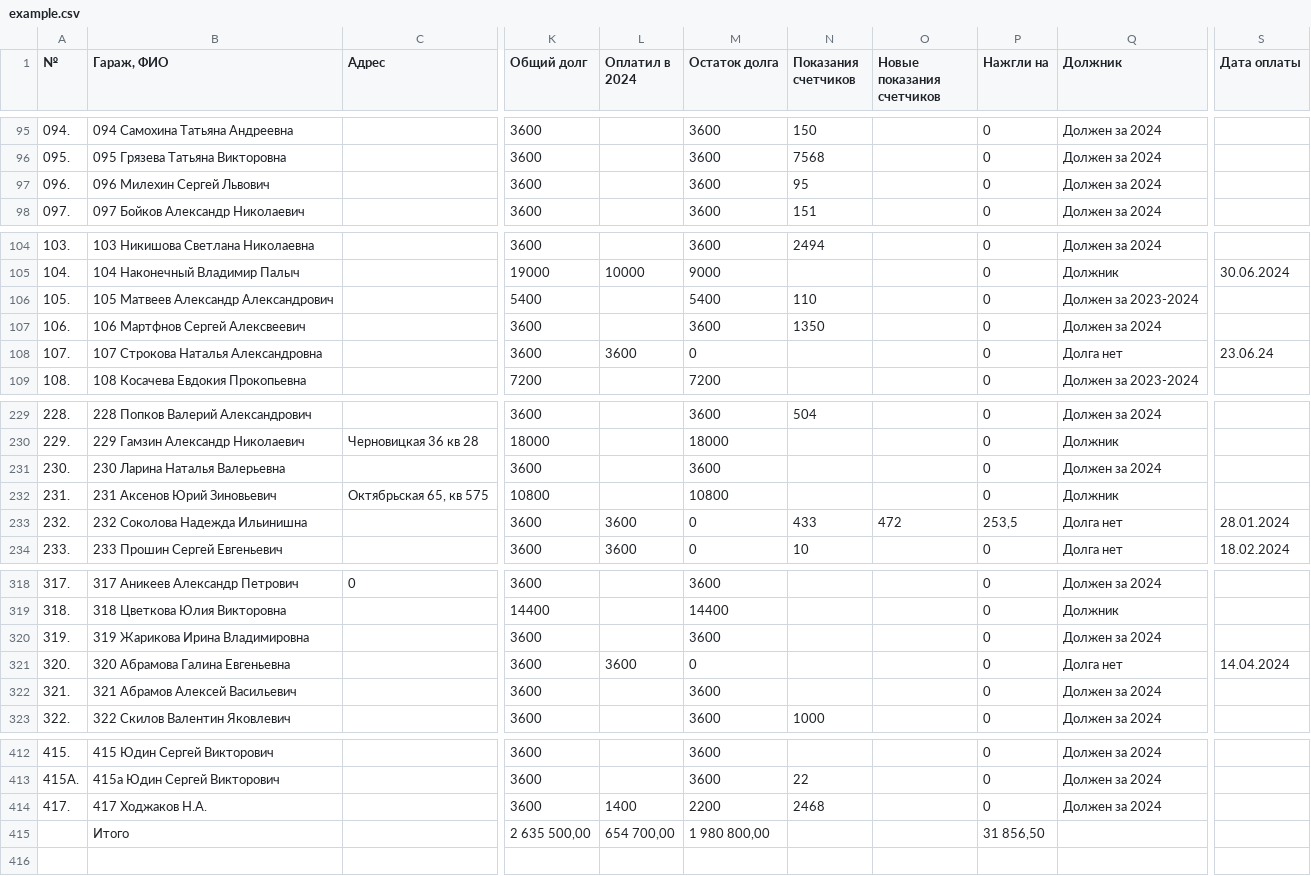
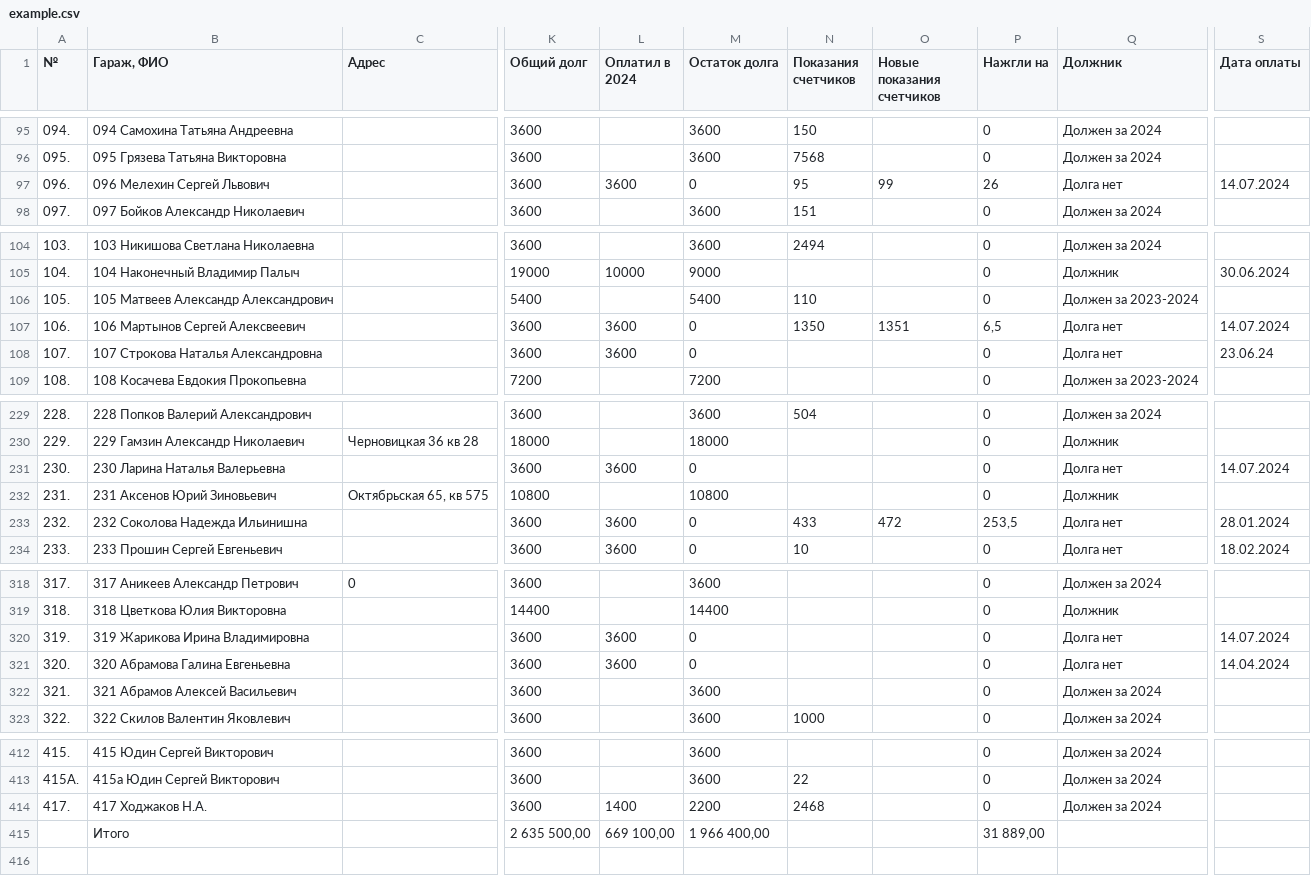
Before and after one commit to slaav1k/fakel, a CSV file: example.csv, drawn as a sheet; only a part is shown, gaps mark what is left out; the diff names each change by its address in the sheet, - before the commit and + after, or states it on an @@ line.

```diff
--- a/example.csv
+++ b/example.csv
-B97 (Гараж, ФИО): 096 Милехин Сергей Львович
+B97 (Гараж, ФИО): 096 Мелехин Сергей Львович
-L97 (Оплатил в 2024): (empty)
+L97 (Оплатил в 2024): 3600
-M97 (Остаток долга): 3600
+M97 (Остаток долга): 0
-O97 (Новые показания счетчиков): (empty)
+O97 (Новые показания счетчиков): 99
-P97 (Нажгли на): 0
+P97 (Нажгли на): 26
-Q97 (Должник): Должен за 2024
+Q97 (Должник): Долга нет
-S97 (Дата оплаты): (empty)
+S97 (Дата оплаты): 14.07.2024
-B107 (Гараж, ФИО): 106 Мартфнов Сергей Алексвеевич
+B107 (Гараж, ФИО): 106 Мартынов Сергей Алексвеевич
-L107 (Оплатил в 2024): (empty)
+L107 (Оплатил в 2024): 3600
-M107 (Остаток долга): 3600
+M107 (Остаток долга): 0
-O107 (Новые показания счетчиков): (empty)
+O107 (Новые показания счетчиков): 1351
-P107 (Нажгли на): 0
+P107 (Нажгли на): 6,5
-Q107 (Должник): Должен за 2024
+Q107 (Должник): Долга нет
-S107 (Дата оплаты): (empty)
+S107 (Дата оплаты): 14.07.2024
-L231 (Оплатил в 2024): (empty)
+L231 (Оплатил в 2024): 3600
-M231 (Остаток долга): 3600
+M231 (Остаток долга): 0
-Q231 (Должник): Должен за 2024
+Q231 (Должник): Долга нет
-S231 (Дата оплаты): (empty)
+S231 (Дата оплаты): 14.07.2024
-L320 (Оплатил в 2024): (empty)
+L320 (Оплатил в 2024): 3600
-M320 (Остаток долга): 3600
+M320 (Остаток долга): 0
-Q320 (Должник): Должен за 2024
+Q320 (Должник): Долга нет
-S320 (Дата оплаты): (empty)
+S320 (Дата оплаты): 14.07.2024
-L415 (Оплатил в 2024): 654 700,00
+L415 (Оплатил в 2024): 669 100,00
-M415 (Остаток долга): 1 980 800,00
+M415 (Остаток долга): 1 966 400,00
-P415 (Нажгли на): 31 856,50
+P415 (Нажгли на): 31 889,00
```
Also changed, not shown: numbers.csv, 1 other file.
